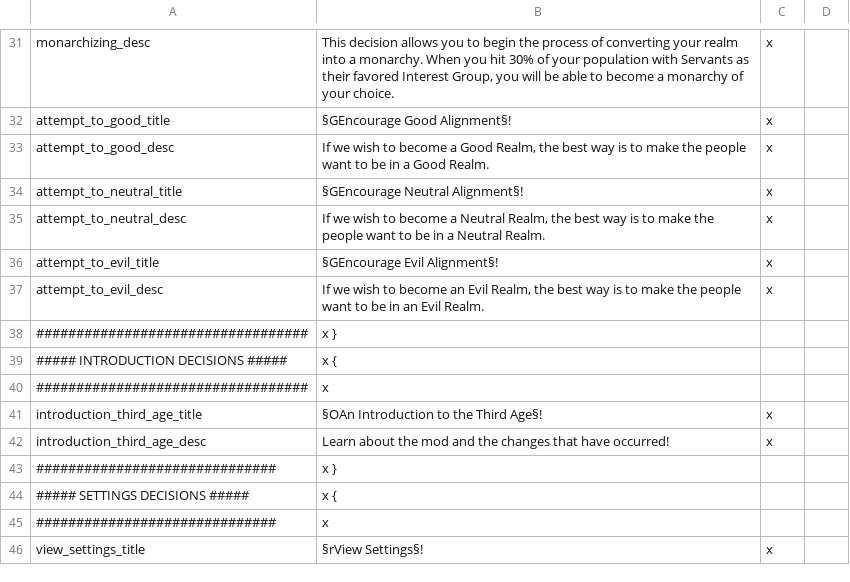
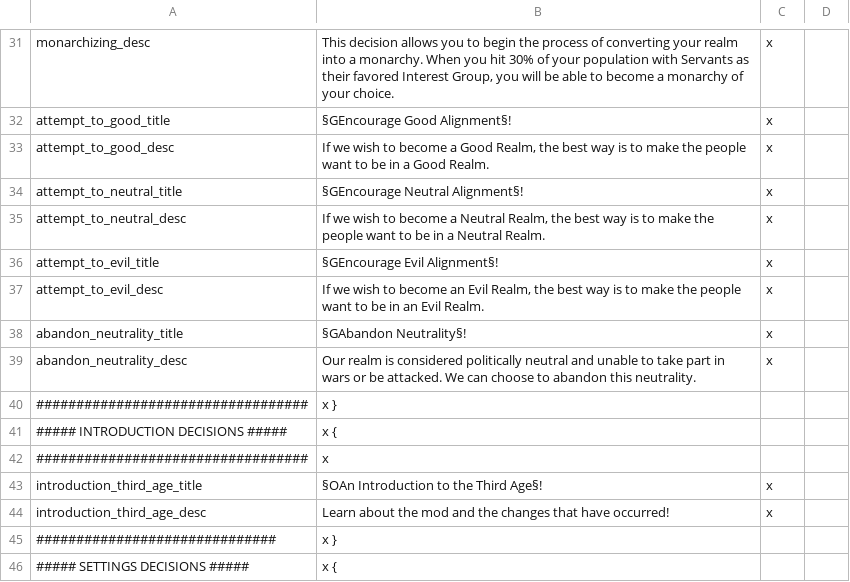
Before and after one commit to The-Third-Age/TTA-Victoria-2, a CSV file: localisation/decisions.csv, drawn as a sheet; only a part is shown, gaps mark what is left out; the shorter side is filled out with more unchanged rows; the diff names each change by its address in the sheet, - before the commit and + after, or states it on an @@ line.

Commit message:
abandon_neutrality

```diff
--- a/localisation/decisions.csv
+++ b/localisation/decisions.csv
+row 38: abandon_neutrality_title | §GAbandon Neutrality§! | x
+row 39: abandon_neutrality_desc | Our realm is considered politically neutral and unable to take part in wars or be attacked. We can choose to abandon this neutrality. | x
```
Also changed, not shown: 1 other file.
